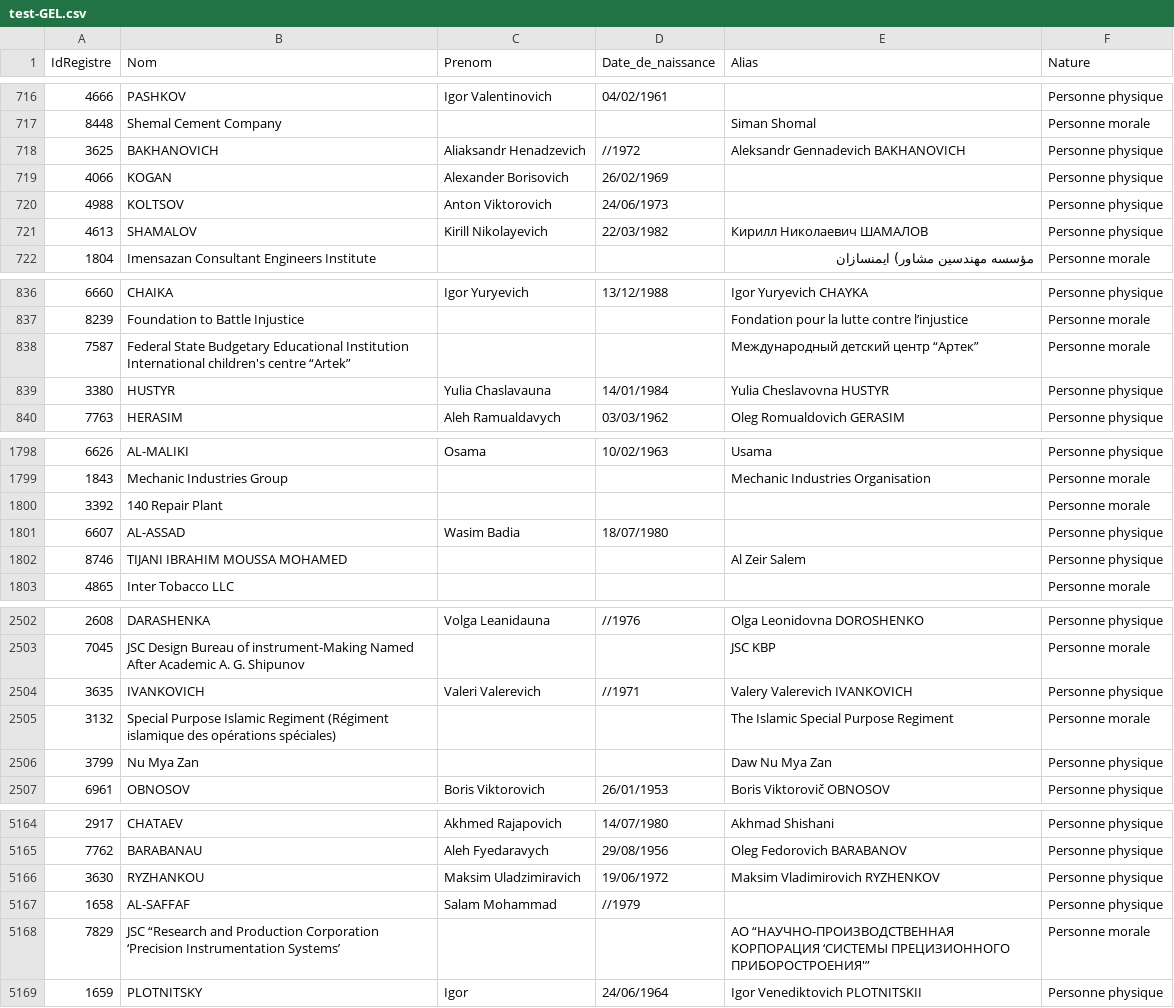
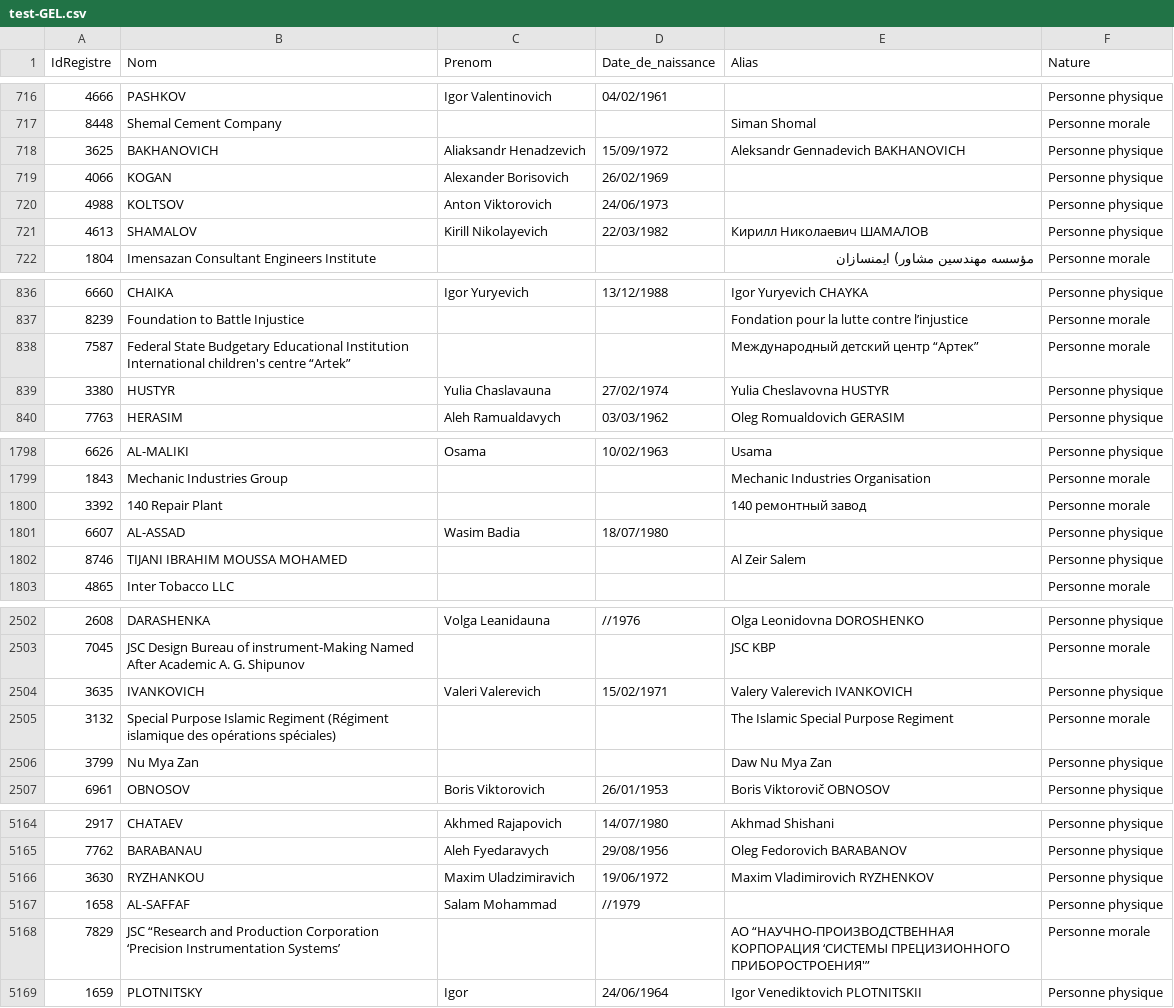
Before and after one commit to pobel-cmd/make-csv-exchange, a CSV file: test-GEL.csv, drawn as a sheet; only a part is shown, gaps mark what is left out; the diff covers the shown part only.

```diff
--- a/test-GEL.csv
+++ b/test-GEL.csv
@@ -717,3 +717,3 @@
 "8448","Shemal Cement Company","","","Siman Shomal","Personne morale"
-"3625","BAKHANOVICH","Aliaksandr Henadzevich","//1972","Aleksandr Gennadevich BAKHANOVICH","Personne physique"
+"3625","BAKHANOVICH","Aliaksandr Henadzevich","15/09/1972","Aleksandr Gennadevich BAKHANOVICH","Personne physique"
 "4066","KOGAN","Alexander Borisovich","26/02/1969","","Personne physique"
@@ -838,3 +838,3 @@
 "7587","Federal State Budgetary Educational Institution International children's centre “Artek”","","","Международный детский центр “Артeк”","Personne morale"
-"3380","HUSTYR","Yulia Chaslavauna","14/01/1984","Yulia Cheslavovna HUSTYR","Personne physique"
+"3380","HUSTYR","Yulia Chaslavauna","27/02/1974","Yulia Cheslavovna HUSTYR","Personne physique"
 "7763","HERASIM","Aleh Ramualdavych ","03/03/1962","Oleg Romualdovich GERASIM","Personne physique"
@@ -1799,3 +1799,3 @@
 "1843","Mechanic Industries Group","","","Mechanic Industries Organisation","Personne morale"
-"3392","140 Repair Plant","","","","Personne morale"
+"3392","140 Repair Plant","","","140 ремонтный завод","Personne morale"
 "6607","AL-ASSAD","Wasim Badia ","18/07/1980","","Personne physique"
@@ -2503,3 +2503,3 @@
 "7045","JSC Design Bureau of instrument-Making Named After Academic A. G. Shipunov","","","JSC KBP","Personne morale"
-"3635","IVANKOVICH","Valeri Valerevich","//1971","Valery Valerevich IVANKOVICH","Personne physique"
+"3635","IVANKOVICH","Valeri Valerevich","15/02/1971","Valery Valerevich IVANKOVICH","Personne physique"
 "3132","Special Purpose Islamic Regiment (Régiment islamique des opérations spéciales)","","","The Islamic Special Purpose Regiment","Personne morale"
@@ -5165,3 +5165,3 @@
 "7762","BARABANAU","Aleh Fyedaravych ","29/08/1956","Oleg Fedorovich BARABANOV","Personne physique"
-"3630","RYZHANKOU","Maksim Uladzimiravich","19/06/1972","Maksim Vladimirovich RYZHENKOV","Personne physique"
+"3630","RYZHANKOU","Maxim Uladzimiravich","19/06/1972","Maxim Vladimirovich RYZHENKOV","Personne physique"
 "1658","AL-SAFFAF","Salam Mohammad","//1979","","Personne physique"
```
Also changed, not shown: 20 edited cells elsewhere in this file.
